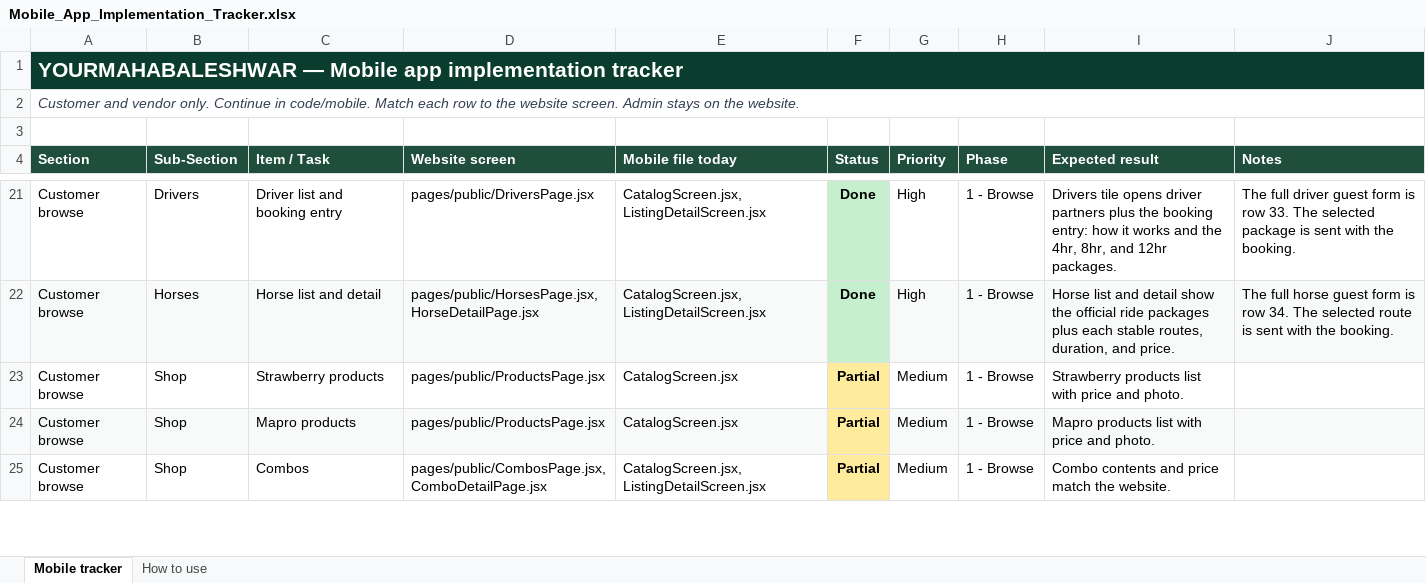
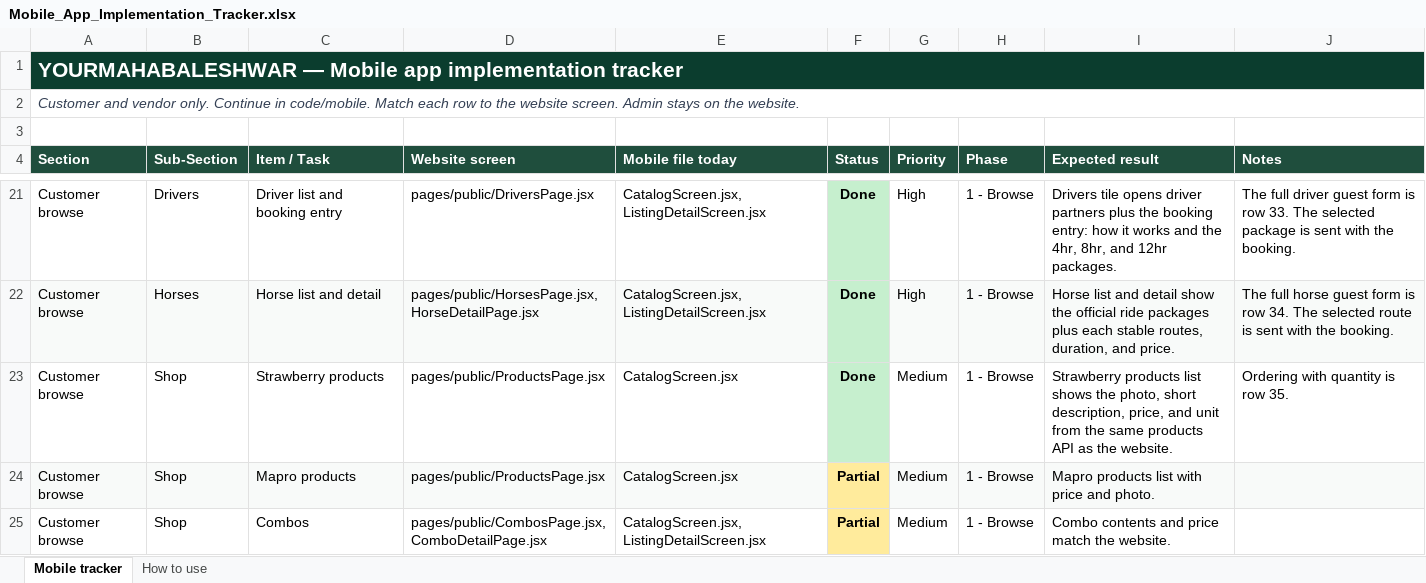
Before and after one commit to 30904/yourmahabaleshwar, an Excel workbook: docs/Mobile_App_Implementation_Tracker.xlsx, sheet Mobile tracker, drawn as a sheet; only a part is shown, gaps mark what is left out; values as stored, in another font and other column widths than the file's, no borders; the diff names each change by its address in the sheet, - before the commit and + after, or states it on an @@ line.

Commit message:
Show strawberry photos, descriptions, and prices on the shop list.

```diff
--- a/docs/Mobile_App_Implementation_Tracker.xlsx (sheet Mobile tracker)
+++ b/docs/Mobile_App_Implementation_Tracker.xlsx (sheet Mobile tracker)
-F23 (Status): Partial
+F23 (Status): Done
-F23 fill: #FFEB9C
+F23 fill: #C6EFCE
-I23 (Expected result): …products list with price and photo.
+I23 (Expected result): …products list shows the photo, short description, price, and unit from the same products API as the website.
-J23 (Notes): (empty)
+J23 (Notes): Ordering with quantity is row 35.
```
Also changed, not shown: 3 other files.
